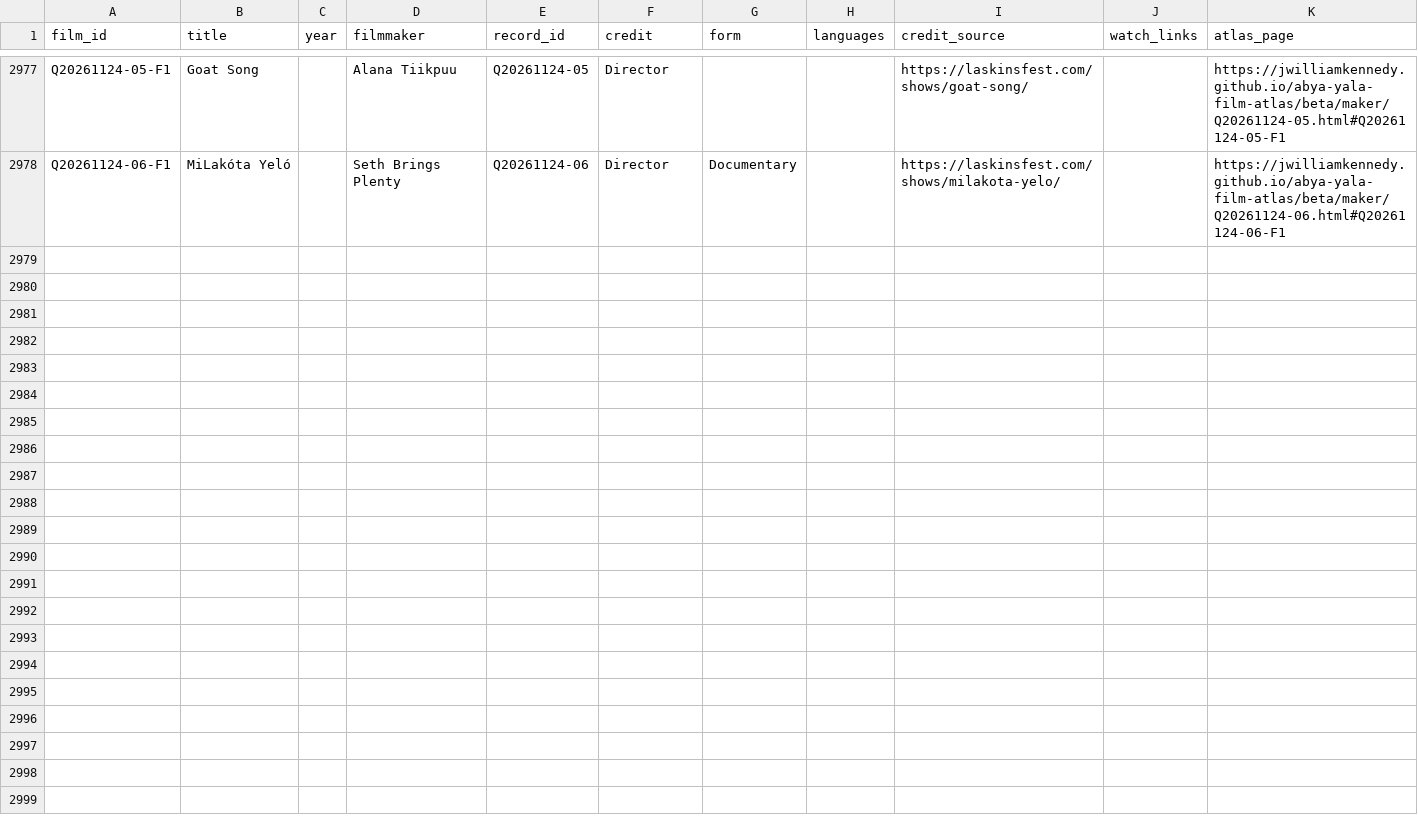
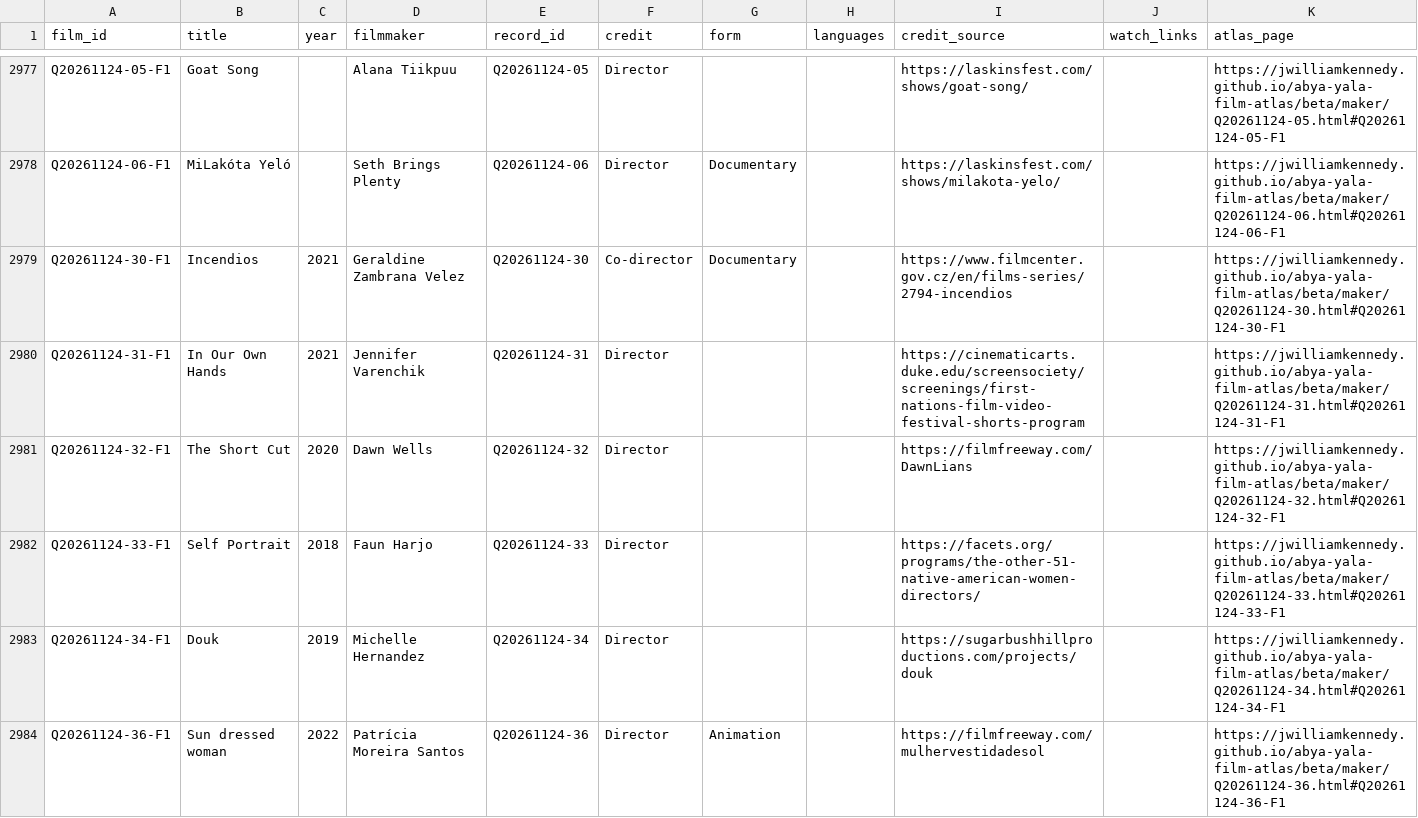
Before and after one commit to jwilliamkennedy/abya-yala-film-atlas, a CSV file: beta/data/atlas-films.csv, drawn as a sheet; only a part is shown, gaps mark what is left out.

```diff
--- a/beta/data/atlas-films.csv
+++ b/beta/data/atlas-films.csv
@@ -2978 +2978,7 @@ Q20261124-05-F1,Goat Song,,Alana Tiikpuu,Q20261124-05,Director,,,https://laskins
 Q20261124-06-F1,MiLakóta Yeló,,Seth Brings Plenty,Q20261124-06,Director,Documentary,,https://laskinsfest.com/shows/milakota-yelo/,,https://jwilliamkennedy.github.io/abya-yala-film-atlas/beta/maker/Q20261124-06.html#Q20261124-06-F1
+Q20261124-30-F1,Incendios,2021,Geraldine Zambrana Velez,Q20261124-30,Co-director,Documentary,,https://www.filmcenter.gov.cz/en/films-series/2794-incendios,,https://jwilliamkennedy.github.io/abya-yala-film-atlas/beta/maker/Q20261124-30.html#Q20261124-30-F1
+Q20261124-31-F1,In Our Own Hands,2021,Jennifer Varenchik,Q20261124-31,Director,,,https://cinematicarts.duke.edu/screensociety/screenings/first-nations-film-video-festival-shorts-program,,https://jwilliamkennedy.github.io/abya-yala-film-atlas/beta/maker/Q20261124-31.html#Q20261124-31-F1
+Q20261124-32-F1,The Short Cut,2020,Dawn Wells,Q20261124-32,Director,,,https://filmfreeway.com/DawnLians,,https://jwilliamkennedy.github.io/abya-yala-film-atlas/beta/maker/Q20261124-32.html#Q20261124-32-F1
+Q20261124-33-F1,Self Portrait,2018,Faun Harjo,Q20261124-33,Director,,,https://facets.org/programs/the-other-51-native-american-women-directors/,,https://jwilliamkennedy.github.io/abya-yala-film-atlas/beta/maker/Q20261124-33.html#Q20261124-33-F1
+Q20261124-34-F1,Douk,2019,Michelle Hernandez,Q20261124-34,Director,,,https://sugarbushhillproductions.com/projects/douk,,https://jwilliamkennedy.github.io/abya-yala-film-atlas/beta/maker/Q20261124-34.html#Q20261124-34-F1
+Q20261124-36-F1,Sun dressed woman,2022,Patrícia Moreira Santos,Q20261124-36,Director,Animation,,https://filmfreeway.com/mulhervestidadesol,,https://jwilliamkennedy.github.io/abya-yala-film-atlas/beta/maker/Q20261124-36.html#Q20261124-36-F1
```
Also changed, not shown: beta/data/atlas-filmmakers.csv, beta/data/atlas-names.csv, 18 other files.
